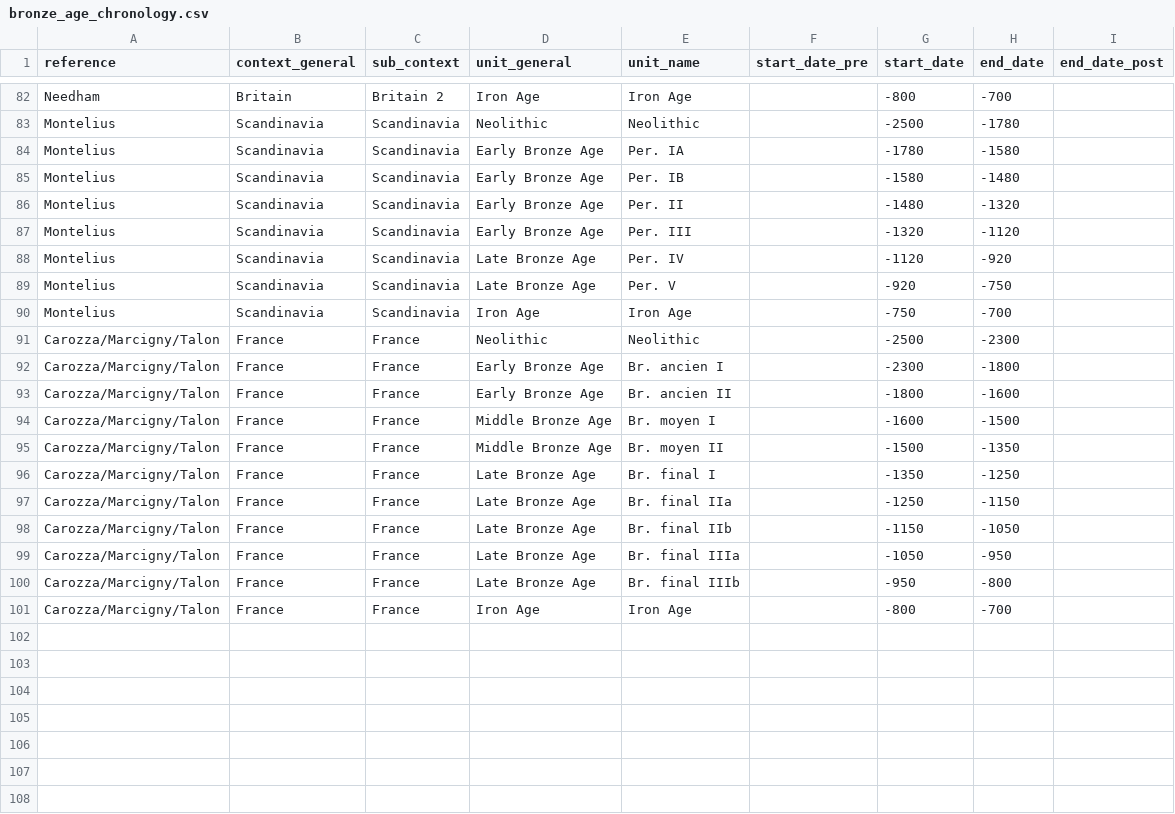
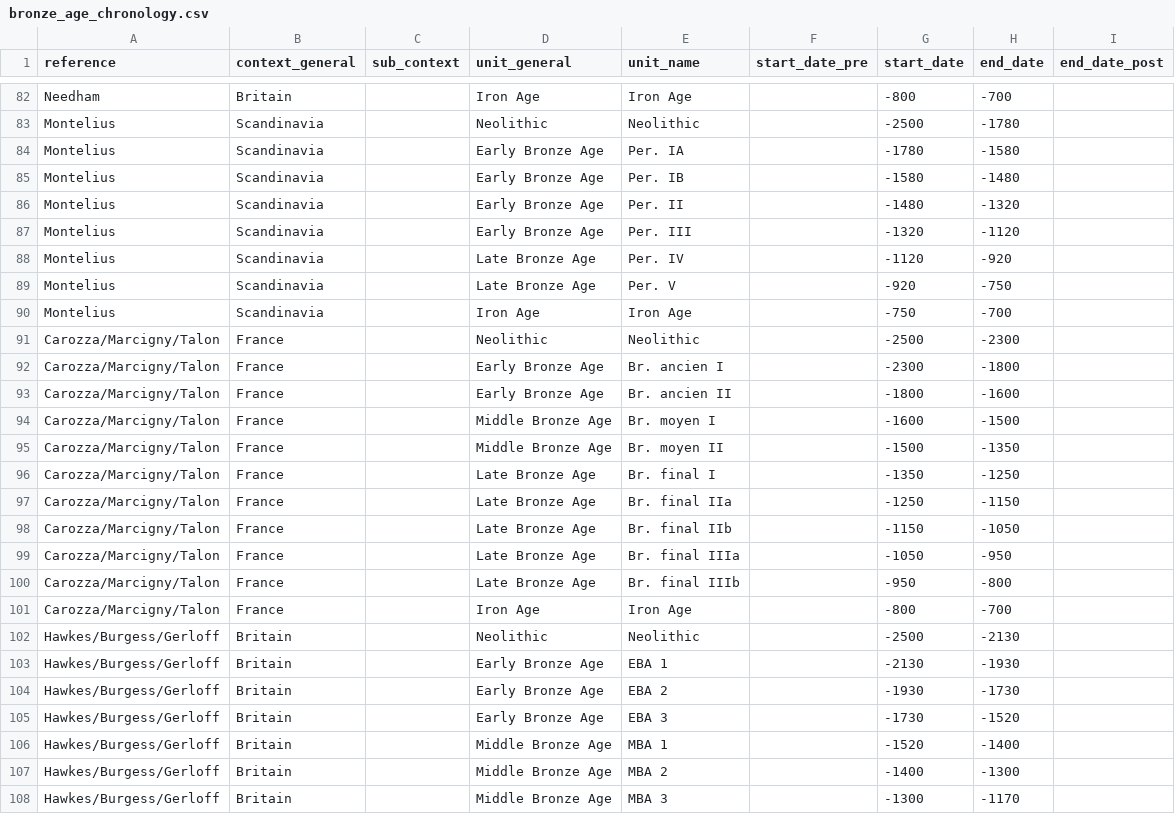
Before and after one commit to nevrome/neomod_analysis, a CSV file: data_manually_prepared/bronze_age_chronology.csv, drawn as a sheet; only a part is shown, gaps mark what is left out; the diff covers the shown part only; the diff names each change by its address in the sheet, - before the commit and + after, or states it on an @@ line.

```diff
--- a/data_manually_prepared/bronze_age_chronology.csv
+++ b/data_manually_prepared/bronze_age_chronology.csv
-C82 (sub_context): Britain 2
+C82 (sub_context): (empty)
-C83:C90 (sub_context): Scandinavia
+C83:C90 (sub_context): (empty)
-C91:C101 (sub_context): France
+C91:C101 (sub_context): (empty)
+row 102: Hawkes/Burgess/Gerloff | Britain |  | Neolithic | Neolithic |  | -2500 | -2130
+row 103: Hawkes/Burgess/Gerloff | Britain |  | Early Bronze Age | EBA 1 |  | -2130 | -1930
+row 104: Hawkes/Burgess/Gerloff | Britain |  | Early Bronze Age | EBA 2 |  | -1930 | -1730
+row 105: Hawkes/Burgess/Gerloff | Britain |  | Early Bronze Age | EBA 3 |  | -1730 | -1520
+row 106: Hawkes/Burgess/Gerloff | Britain |  | Middle Bronze Age | MBA 1 |  | -1520 | -1400
+row 107: Hawkes/Burgess/Gerloff | Britain |  | Middle Bronze Age | MBA 2 |  | -1400 | -1300
+row 108: Hawkes/Burgess/Gerloff | Britain |  | Middle Bronze Age | MBA 3 |  | -1300 | -1170
```
Also changed, not shown: 5 added rows and 79 edited cells elsewhere in this file.
